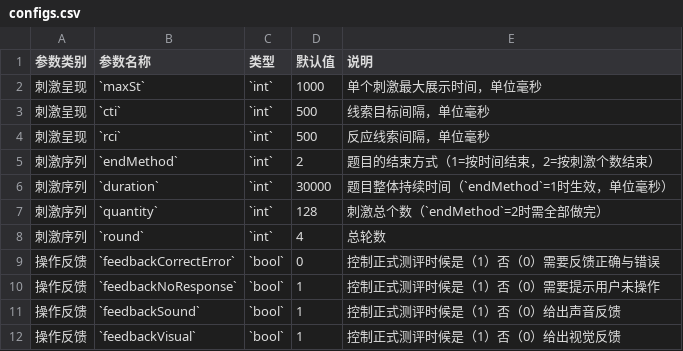
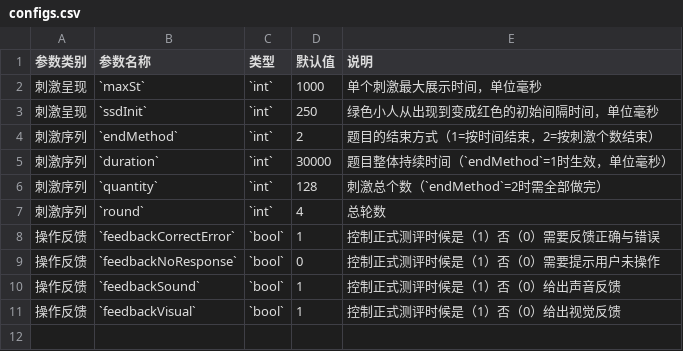
Before and after one commit to iquizoo/docs, a CSV file: content/resources/config/StopSignal/configs.csv, drawn as a sheet.

```diff
--- a/content/resources/config/StopSignal/configs.csv
+++ b/content/resources/config/StopSignal/configs.csv
@@ -2,4 +2,3 @@
 刺激呈现,`maxSt`,`int`,1000,单个刺激最大展示时间，单位毫秒
-刺激呈现,`cti`,`int`,500,线索目标间隔，单位毫秒
-刺激呈现,`rci`,`int`,500,反应线索间隔，单位毫秒
+刺激呈现,`ssdInit`,`int`,250,绿色小人从出现到变成红色的初始间隔时间，单位毫秒
 刺激序列,`endMethod`,`int`,2,题目的结束方式（1=按时间结束，2=按刺激个数结束）
@@ -8,4 +7,4 @@
 刺激序列,`round`,`int`,4,总轮数
-操作反馈,`feedbackCorrectError`,`bool`,0,控制正式测评时候是（1）否（0）需要反馈正确与错误
-操作反馈,`feedbackNoResponse`,`bool`,1,控制正式测评时候是（1）否（0）需要提示用户未操作
+操作反馈,`feedbackCorrectError`,`bool`,1,控制正式测评时候是（1）否（0）需要反馈正确与错误
+操作反馈,`feedbackNoResponse`,`bool`,0,控制正式测评时候是（1）否（0）需要提示用户未操作
 操作反馈,`feedbackSound`,`bool`,1,控制正式测评时候是（1）否（0）给出声音反馈
```
Also changed, not shown: content/resources/config/StopSignal/recs.csv, 4 other files.
